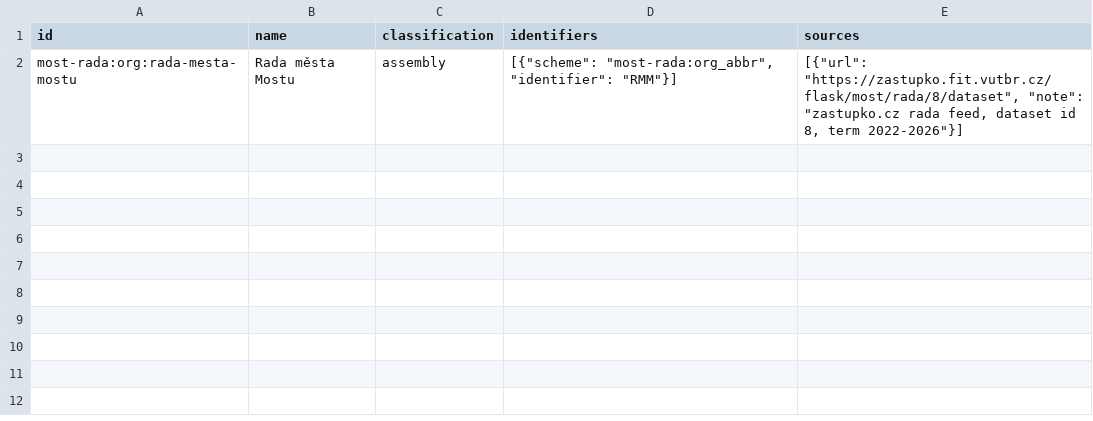
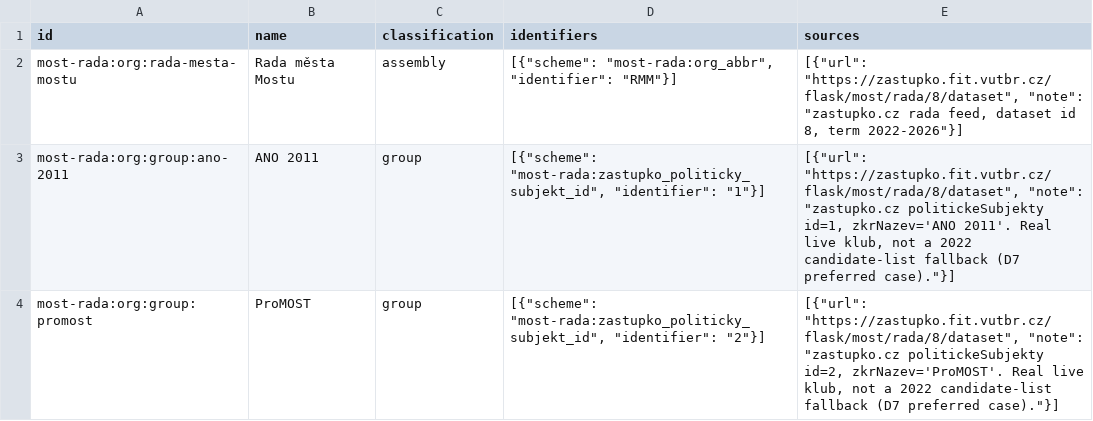
Before and after one commit to michalskop/cz-municipalities-votes-2022-2026, a CSV file: most-rada/data/organizations.csv, drawn as a sheet; the diff names each change by its address in the sheet, - before the commit and + after, or states it on an @@ line.

```diff
--- a/most-rada/data/organizations.csv
+++ b/most-rada/data/organizations.csv
+row 3: most-rada:org:group:ano-2011 | ANO 2011 | group | [{"scheme": "most-rada:zastupko_politicky_subjekt_id", "identifier": "1"}] | [{"url": "https://zastupko.fit.vutbr.cz/flask/most/rada/8/dataset", "note": "zastupko.cz politickeSubjekty id=1, zkrNazev='ANO 2011'. Real live klub, not a 2022 candidate-list fallback (D7 preferred case)."}]
+row 4: most-rada:org:group:promost | ProMOST | group | [{"scheme": "most-rada:zastupko_politicky_subjekt_id", "identifier": "2"}] | [{"url": "https://zastupko.fit.vutbr.cz/flask/most/rada/8/dataset", "note": "zastupko.cz politickeSubjekty id=2, zkrNazev='ProMOST'. Real live klub, not a 2022 candidate-list fallback (D7 preferred case)."}]
```
Also changed, not shown: most-rada/data/memberships.csv, 1 other file.
